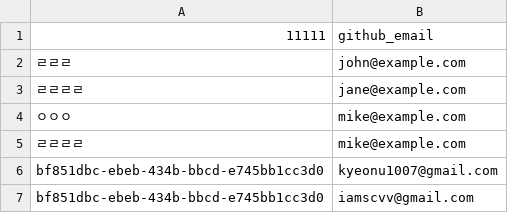
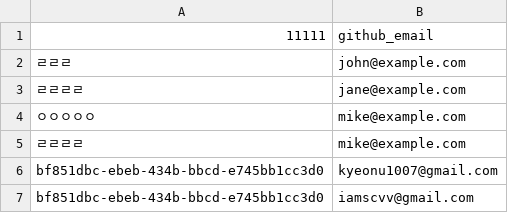
Before and after one commit to kyupid/java-test, a CSV file: .github/db/notion-user-id.csv, drawn as a sheet.

```diff
--- a/.github/db/notion-user-id.csv
+++ b/.github/db/notion-user-id.csv
@@ -3,3 +3,3 @@
 ㄹㄹㄹㄹ,jane@example.com
-ㅇㅇㅇ,mike@example.com
+ㅇㅇㅇㅇㅇ,mike@example.com
 ㄹㄹㄹㄹ,mike@example.com
```
